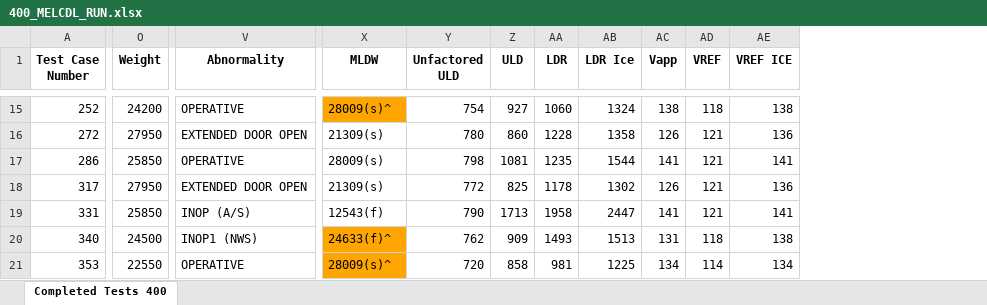
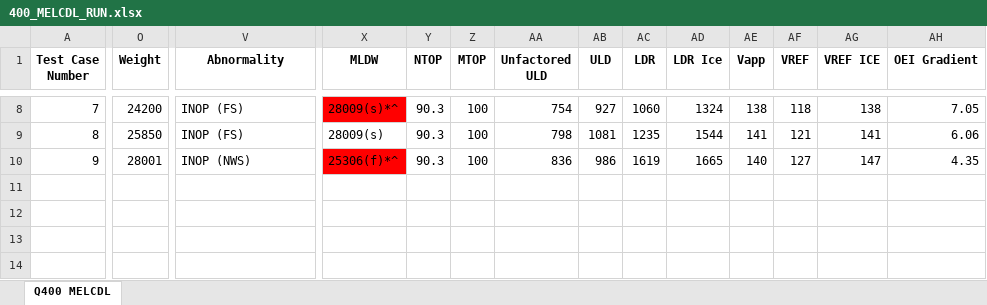
Before and after one commit to paulwilson90/testing_validation_400_MELCDL, an Excel workbook: 400_MELCDL_RUN.xlsx, sheet Q400 MELCDL, drawn as a sheet; only a part is shown, gaps mark what is left out; values as stored, in another font and other column widths than the file's, no borders; removed rows and columns are numbered as before the commit, all else as after; rows hold the shown columns only; the diff covers the shown part only; the diff names each change by its address in the sheet, - before the commit and + after, or states it on an @@ line.

```diff
--- a/400_MELCDL_RUN.xlsx (sheet Q400 MELCDL)
+++ b/400_MELCDL_RUN.xlsx (sheet Q400 MELCDL)
-sheet tab: Completed Tests 400
+sheet tab: Q400 MELCDL
+column Y (NTOP), rows 8-10: all 90.3
+column Z (MTOP), rows 8-10: all 100
+column AH (OEI Gradient), rows 8-10: 7.05 | 6.06 | 4.35
-A8 (Test Case Number): 252
+A8 (Test Case Number): 7
-V8 (Abnormality): OPERATIVE
+V8 (Abnormality): INOP (FS)
-X8 (MLDW): 28009(s)^
+X8 (MLDW): 28009(s)*^
-X8 fill: #FFA500
+X8 fill: #FF0000
-row 16: 272 | 27950 | EXTENDED DOOR OPEN | 21309(s) | 780 | 860 | 1228 | 1358 | 126 | 121 | 136
-A9 (Test Case Number): 286
+A9 (Test Case Number): 8
-V9 (Abnormality): OPERATIVE
+V9 (Abnormality): INOP (FS)
-row 18: 317 | 27950 | EXTENDED DOOR OPEN | 21309(s) | 772 | 825 | 1178 | 1302 | 126 | 121 | 136
-row 19: 331 | 25850 | INOP (A/S) | 12543(f) | 790 | 1713 | 1958 | 2447 | 141 | 121 | 141
-A10 (Test Case Number): 340
+A10 (Test Case Number): 9
-O10 (Weight): 24500
+O10 (Weight): 28001
-V10 (Abnormality): INOP1 (NWS)
+V10 (Abnormality): INOP (NWS)
-X10 (MLDW): 24633(f)^
+X10 (MLDW): 25306(f)*^
-X10 fill: #FFA500
+X10 fill: #FF0000
-AA10 (Unfactored ULD): 762
+AA10 (Unfactored ULD): 836
-AB10 (ULD): 909
+AB10 (ULD): 986
-AC10 (LDR): 1493
+AC10 (LDR): 1619
-AD10 (LDR Ice): 1513
+AD10 (LDR Ice): 1665
-AE10 (Vapp): 131
+AE10 (Vapp): 140
-AF10 (VREF): 118
+AF10 (VREF): 127
-AG10 (VREF ICE): 138
+AG10 (VREF ICE): 147
-row 21: 353 | 22550 | OPERATIVE | 28009(s)^ | 720 | 858 | 981 | 1225 | 134 | 114 | 134
```
Also changed, not shown: 7 removed rows, 22 edited cells and cell formats elsewhere in this sheet, Q400 MELCDL Test Cases.xlsx, 5 other files.
